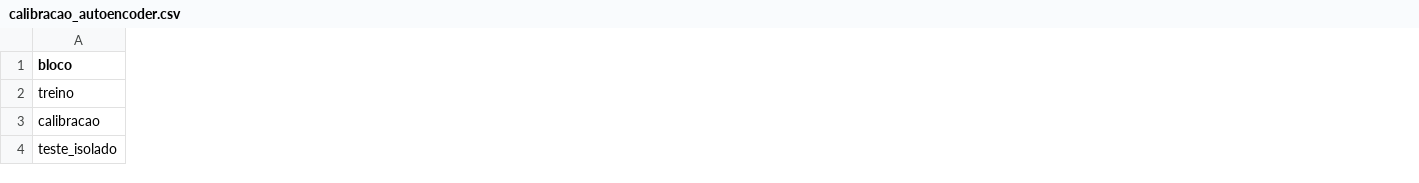
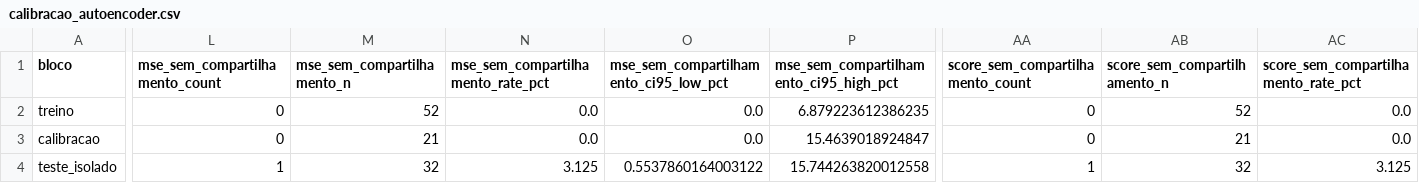
Before and after one commit to TheMagicIAn-creator/mestrado-utfpr, a CSV file: resultados/autoencoder/calibracao_autoencoder.csv, drawn as a sheet; only a part is shown, gaps mark what is left out; the diff covers the shown part only; the diff names each change by its address in the sheet, - before the commit and + after, or states it on an @@ line.

Commit message:
fix: consolida auditoria academica do autoencoder

```diff
--- a/resultados/autoencoder/calibracao_autoencoder.csv
+++ b/resultados/autoencoder/calibracao_autoencoder.csv
+column L (mse_sem_compartilhamento_count), rows 2-4: 0 | 0 | 1
+column M (mse_sem_compartilhamento_n), rows 2-4: 52 | 21 | 32
+column N, rows 1-4: mse_sem_compartilhamento_rate_pct | 0.0 | 0.0 | 3.125
+column O, rows 1-4: mse_sem_compartilhamento_ci95_low_pct | 0.0 | 0.0 | 0.5537860164003122
+column P, rows 1-4: mse_sem_compartilhamento_ci95_high_pct | 6.879223612386235 | 15.4639018924847 | 15.744263820012558
+column AA (score_sem_compartilhamento_count), rows 2-4: 0 | 0 | 1
+column AB (score_sem_compartilhamento_n), rows 2-4: 52 | 21 | 32
+column AC, rows 1-4: score_sem_compartilhamento_rate_pct | 0.0 | 0.0 | 3.125
```
Also changed, not shown: 2 added columns elsewhere in this file, 19 other files.
